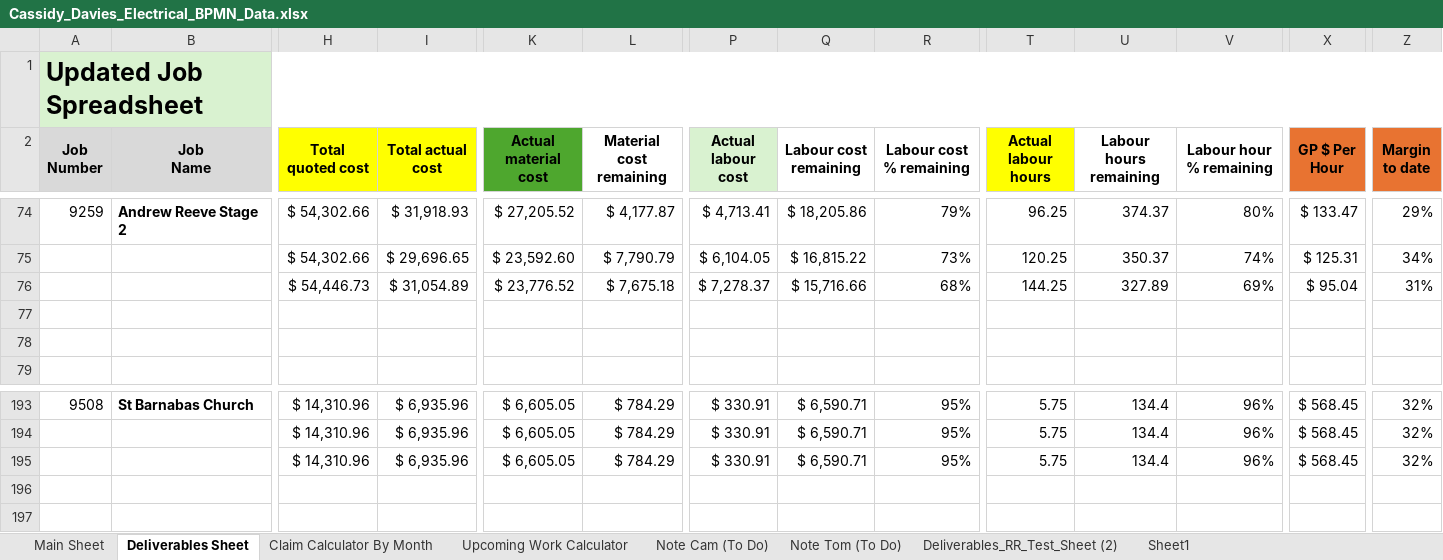
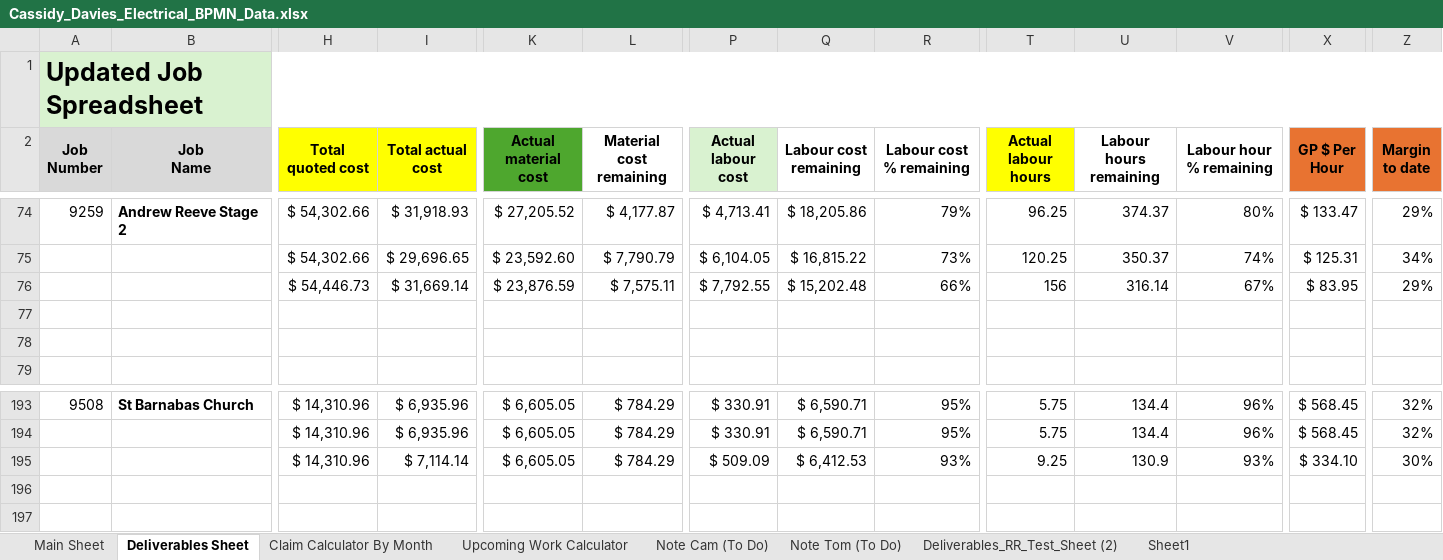
Before and after one commit to felixkwan2901/excel-dashboard, an Excel workbook: public/Cassidy_Davies_Electrical_BPMN_Data.xlsx, sheet Deliverables Sheet, drawn as a sheet; only a part is shown, gaps mark what is left out; values as stored, in another font and other column widths than the file's, no borders; conditional formats not drawn; the diff names each change by its address in the sheet, - before the commit and + after, or states it on an @@ line.

```diff
--- a/public/Cassidy_Davies_Electrical_BPMN_Data.xlsx (sheet Deliverables Sheet)
+++ b/public/Cassidy_Davies_Electrical_BPMN_Data.xlsx (sheet Deliverables Sheet)
-I76 (Total actual cost): $ 31,054.89
+I76 (Total actual cost): $ 31,669.14
-K76 (Actual material cost): $ 23,776.52
+K76 (Actual material cost): $ 23,876.59
-L76 (Material cost remaining): $ 7,675.18
+L76 (Material cost remaining): $ 7,575.11
-P76 (Actual labour cost): $ 7,278.37
+P76 (Actual labour cost): $ 7,792.55
-Q76 (Labour cost remaining): $ 15,716.66
+Q76 (Labour cost remaining): $ 15,202.48
-R76 (Labour cost % remaining): 68%
+R76 (Labour cost % remaining): 66%
-T76 (Actual labour hours): 144.25
+T76 (Actual labour hours): 156
-U76 (Labour hours remaining): 327.89
+U76 (Labour hours remaining): 316.14
-V76 (Labour hour % remaining): 69%
+V76 (Labour hour % remaining): 67%
-X76 (GP $ Per Hour): $ 95.04
+X76 (GP $ Per Hour): $ 83.95
-Z76 (Margin to date): 31%
+Z76 (Margin to date): 29%
-I195 (Total actual cost): $ 6,935.96
+I195 (Total actual cost): $ 7,114.14
-P195 (Actual labour cost): $ 330.91
+P195 (Actual labour cost): $ 509.09
-Q195 (Labour cost remaining): $ 6,590.71
+Q195 (Labour cost remaining): $ 6,412.53
-R195 (Labour cost % remaining): 95%
+R195 (Labour cost % remaining): 93%
-T195 (Actual labour hours): 5.75
+T195 (Actual labour hours): 9.25
-U195 (Labour hours remaining): 134.4
+U195 (Labour hours remaining): 130.9
-V195 (Labour hour % remaining): 96%
+V195 (Labour hour % remaining): 93%
-X195 (GP $ Per Hour): $ 568.45
+X195 (GP $ Per Hour): $ 334.10
-Z195 (Margin to date): 32%
+Z195 (Margin to date): 30%
```
Also changed, not shown: sheet Claim Calculator By Month, sheet Upcoming Work Calculator, 33 other files.
